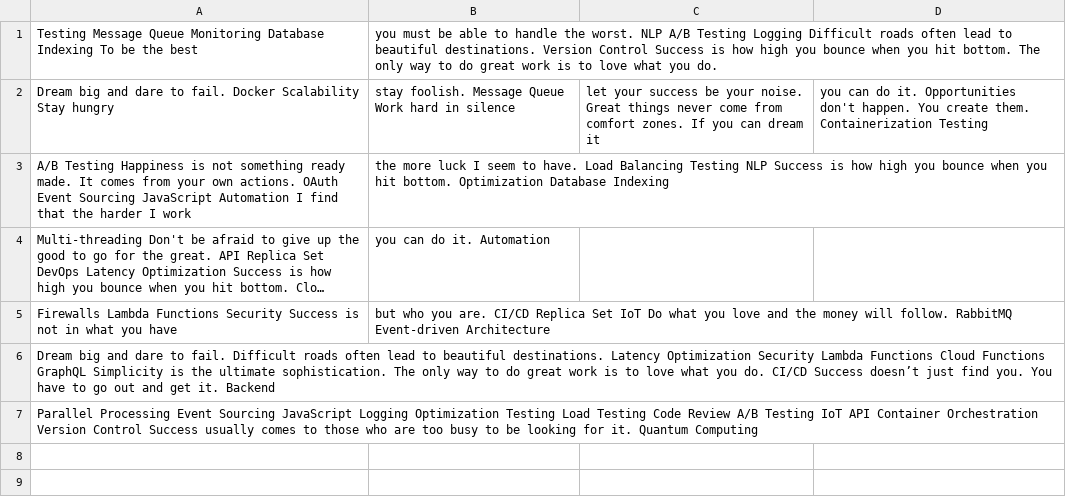
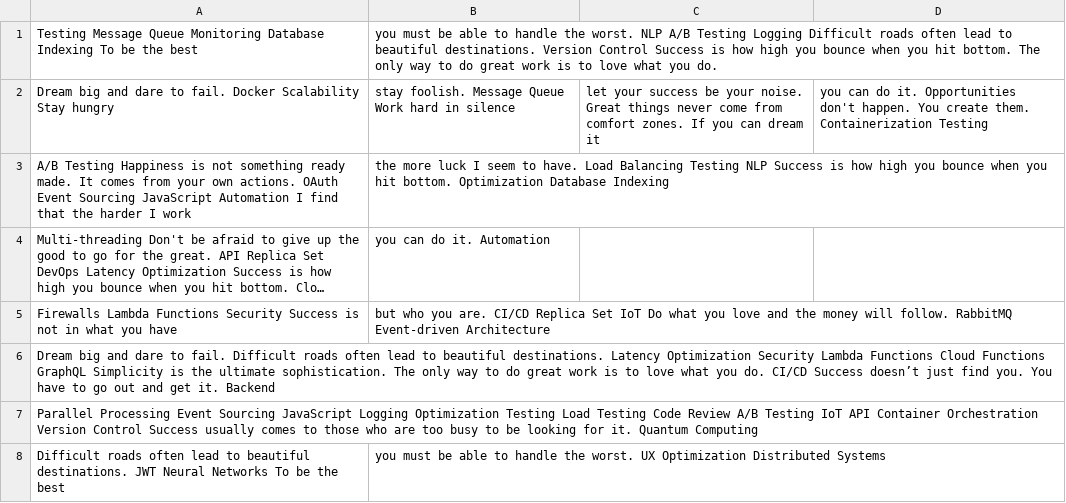
Before and after one commit to comers-zen/hello, a CSV file: resources/mock_data.csv, drawn as a sheet; long unchanged cells end in …; the diff names each change by its address in the sheet, - before the commit and + after, or states it on an @@ line.

Commit message:
Updated resources

```diff
--- a/resources/mock_data.csv
+++ b/resources/mock_data.csv
+row 8: Difficult roads often lead to beautiful destinations. JWT Neural Networks To be the best | you must be able to handle the worst. UX Optimization Distributed Systems
```
Also changed, not shown: 2 other files.
